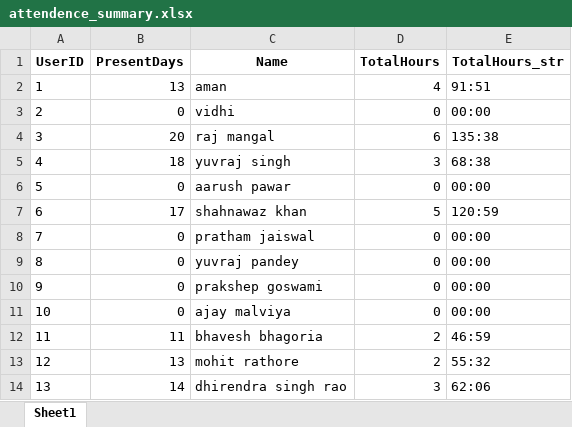
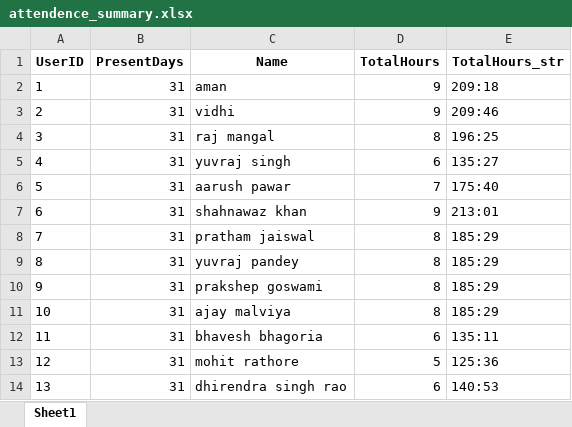
Before and after one commit to mangalji/excel_in_python_by_pandas, an Excel workbook: attendence_summary.xlsx, sheet Sheet1, drawn as a sheet; only a part is shown; values as stored, in another font and other column widths than the file's, no borders; the diff covers the shown part only; the diff names each change by its address in the sheet, - before the commit and + after, or states it on an @@ line.

```diff
--- a/attendence_summary.xlsx (sheet Sheet1)
+++ b/attendence_summary.xlsx (sheet Sheet1)
-B2 (PresentDays): 13
+B2 (PresentDays): 31
-D2 (TotalHours): 4
+D2 (TotalHours): 9
-E2 (TotalHours_str): 91:51
+E2 (TotalHours_str): 209:18
-B3 (PresentDays): 0
+B3 (PresentDays): 31
-D3 (TotalHours): 0
+D3 (TotalHours): 9
-E3 (TotalHours_str): 00:00
+E3 (TotalHours_str): 209:46
-B4 (PresentDays): 20
+B4 (PresentDays): 31
-D4 (TotalHours): 6
+D4 (TotalHours): 8
-E4 (TotalHours_str): 135:38
+E4 (TotalHours_str): 196:25
-B5 (PresentDays): 18
+B5 (PresentDays): 31
-D5 (TotalHours): 3
+D5 (TotalHours): 6
-E5 (TotalHours_str): 68:38
+E5 (TotalHours_str): 135:27
-B6 (PresentDays): 0
+B6 (PresentDays): 31
-D6 (TotalHours): 0
+D6 (TotalHours): 7
-E6 (TotalHours_str): 00:00
+E6 (TotalHours_str): 175:40
-B7 (PresentDays): 17
+B7 (PresentDays): 31
-D7 (TotalHours): 5
+D7 (TotalHours): 9
-E7 (TotalHours_str): 120:59
+E7 (TotalHours_str): 213:01
-B8:B11 (PresentDays): 0
+B8:B11 (PresentDays): 31
-D8:D11 (TotalHours): 0
+D8:D11 (TotalHours): 8
-E8:E11 (TotalHours_str): 00:00
+E8:E11 (TotalHours_str): 185:29
-B12 (PresentDays): 11
+B12 (PresentDays): 31
-D12 (TotalHours): 2
+D12 (TotalHours): 6
-E12 (TotalHours_str): 46:59
+E12 (TotalHours_str): 135:11
-B13 (PresentDays): 13
+B13 (PresentDays): 31
-D13 (TotalHours): 2
+D13 (TotalHours): 5
-E13 (TotalHours_str): 55:32
+E13 (TotalHours_str): 125:36
-B14 (PresentDays): 14
+B14 (PresentDays): 31
-D14 (TotalHours): 3
+D14 (TotalHours): 6
-E14 (TotalHours_str): 62:06
+E14 (TotalHours_str): 140:53
```
Also changed, not shown: 36 edited cells elsewhere in this sheet, 2 other files.
